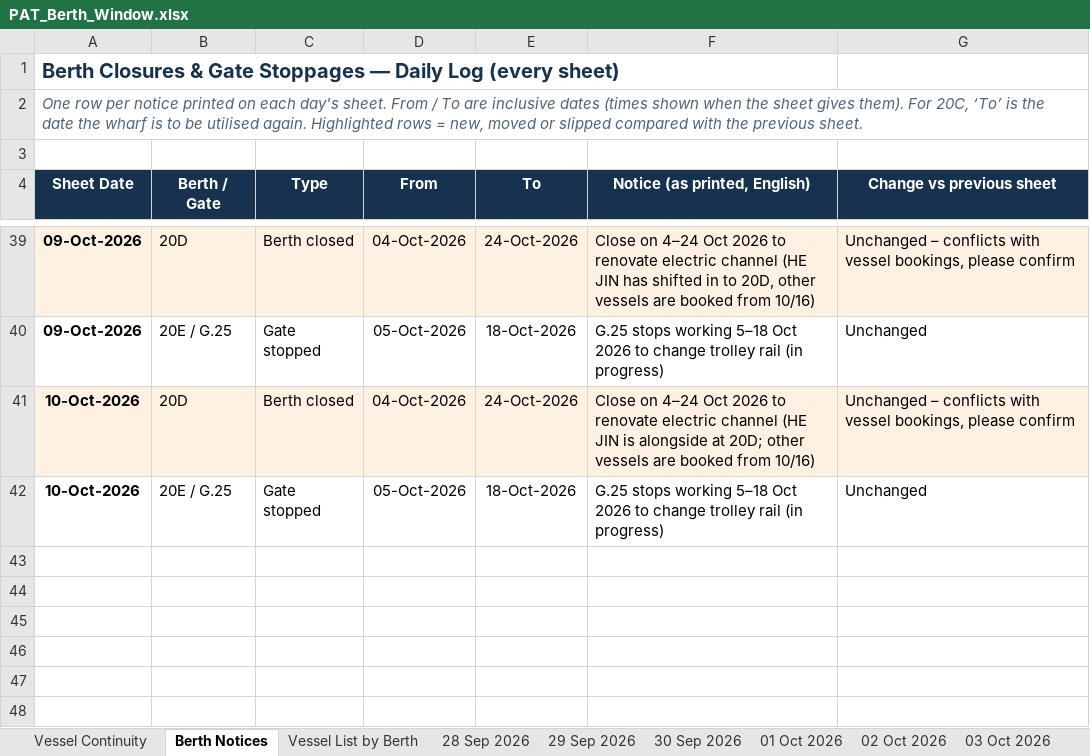
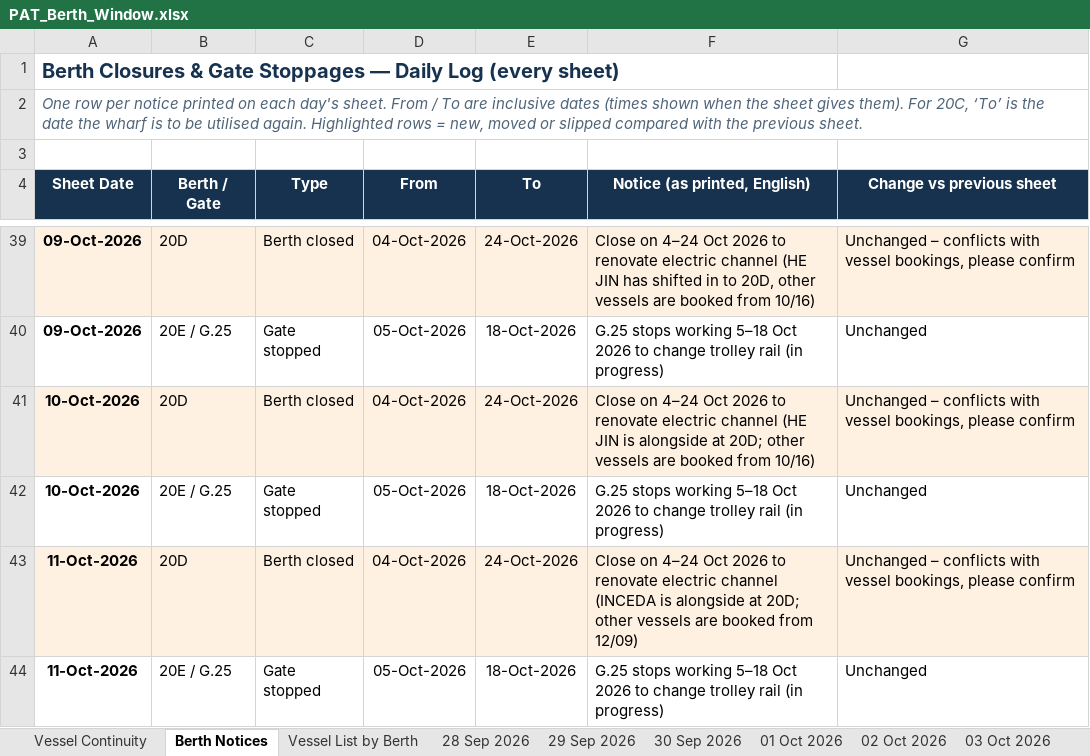
Before and after one commit to sirichai1265/PAT-BERTH, an Excel workbook: PAT_Berth_Window.xlsx, sheet Berth Notices, drawn as a sheet; only a part is shown, gaps mark what is left out; values as stored, in another font and other column widths than the file's, no borders; the diff names each change by its address in the sheet, - before the commit and + after, or states it on an @@ line.

```diff
--- a/PAT_Berth_Window.xlsx (sheet Berth Notices)
+++ b/PAT_Berth_Window.xlsx (sheet Berth Notices)
+row 43: 11-Oct-2026 | 20D | Berth closed | 04-Oct-2026 | 24-Oct-2026 | Close on 4–24 Oct 2026 to renovate electric channel (INCEDA is alongside at 20D; other vessels are booked from 12/09) | Unchanged – conflicts with vessel bookings, please confirm
+row 44: 11-Oct-2026 | 20E / G.25 | Gate stopped | 05-Oct-2026 | 18-Oct-2026 | G.25 stops working 5–18 Oct 2026 to change trolley rail (in progress) | Unchanged
```
Also changed, not shown: sheet Vessel List by Berth, sheet Vessel Continuity, other sheet tabs, 01-10-2026/PAT_Berth_Window.xlsx, 02-10-2026/PAT_Berth_Window.xlsx, 17 other files.
